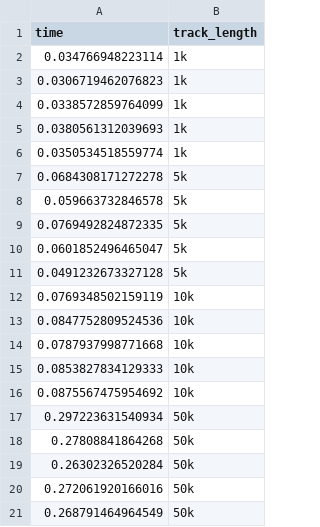
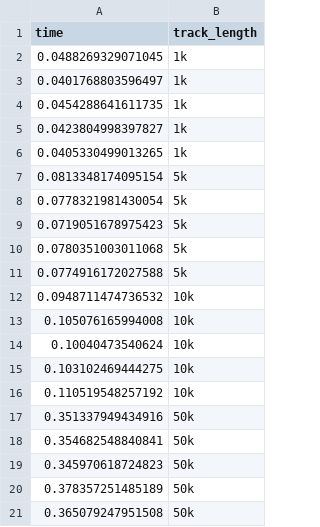
Before and after one commit to ValleLabUF/method_comparison, a CSV file: LDA_elapsed_time.csv, drawn as a sheet.

```diff
--- a/LDA_elapsed_time.csv
+++ b/LDA_elapsed_time.csv
@@ -1,21 +1,21 @@
 "time","track_length"
-0.034766948223114,"1k"
-0.0306719462076823,"1k"
-0.0338572859764099,"1k"
-0.0380561312039693,"1k"
-0.0350534518559774,"1k"
-0.0684308171272278,"5k"
-0.059663732846578,"5k"
-0.0769492824872335,"5k"
-0.0601852496465047,"5k"
-0.0491232673327128,"5k"
-0.0769348502159119,"10k"
-0.0847752809524536,"10k"
-0.0787937998771668,"10k"
-0.0853827834129333,"10k"
-0.0875567475954692,"10k"
-0.297223631540934,"50k"
-0.27808841864268,"50k"
-0.26302326520284,"50k"
-0.272061920166016,"50k"
-0.268791464964549,"50k"
+0.0488269329071045,"1k"
+0.0401768803596497,"1k"
+0.0454288641611735,"1k"
+0.0423804998397827,"1k"
+0.0405330499013265,"1k"
+0.0813348174095154,"5k"
+0.0778321981430054,"5k"
+0.0719051678975423,"5k"
+0.0780351003011068,"5k"
+0.0774916172027588,"5k"
+0.0948711474736532,"10k"
+0.105076165994008,"10k"
+0.10040473540624,"10k"
+0.103102469444275,"10k"
+0.110519548257192,"10k"
+0.351337949434916,"50k"
+0.354682548840841,"50k"
+0.345970618724823,"50k"
+0.378357251485189,"50k"
+0.365079247951508,"50k"
```
Also changed, not shown: theta_estim.csv, 4 other files.
